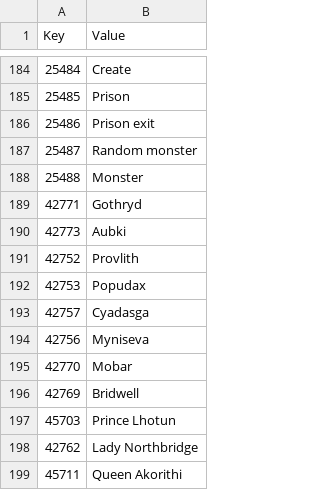
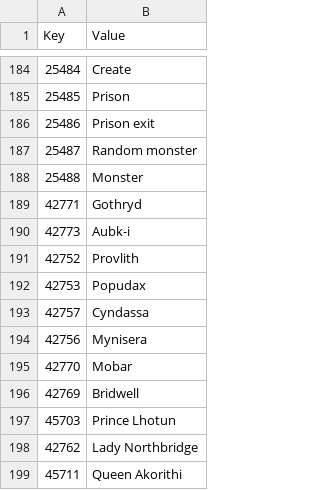
Before and after one commit to Interkarma/daggerfall-unity, a CSV file: Assets/StreamingAssets/Text/Master Localization CSV Files/Internal_Flats.csv, drawn as a sheet; only a part is shown, gaps mark what is left out.

```diff
--- a/Assets/StreamingAssets/Text/Master Localization CSV Files/Internal_Flats.csv
+++ b/Assets/StreamingAssets/Text/Master Localization CSV Files/Internal_Flats.csv
@@ -189,7 +189,7 @@
 42771,Gothryd
-42773,Aubki
+42773,Aubk-i
 42752,Provlith
 42753,Popudax
-42757,Cyadasga
-42756,Myniseva
+42757,Cyndassa
+42756,Mynisera
 42770,Mobar
```
Also changed, not shown: Assets/StreamingAssets/Text/Master Localization CSV Files/Internal_Items.csv, Assets/StreamingAssets/Text/Master Localization CSV Files/Internal_Locations.csv, 2 other files.
